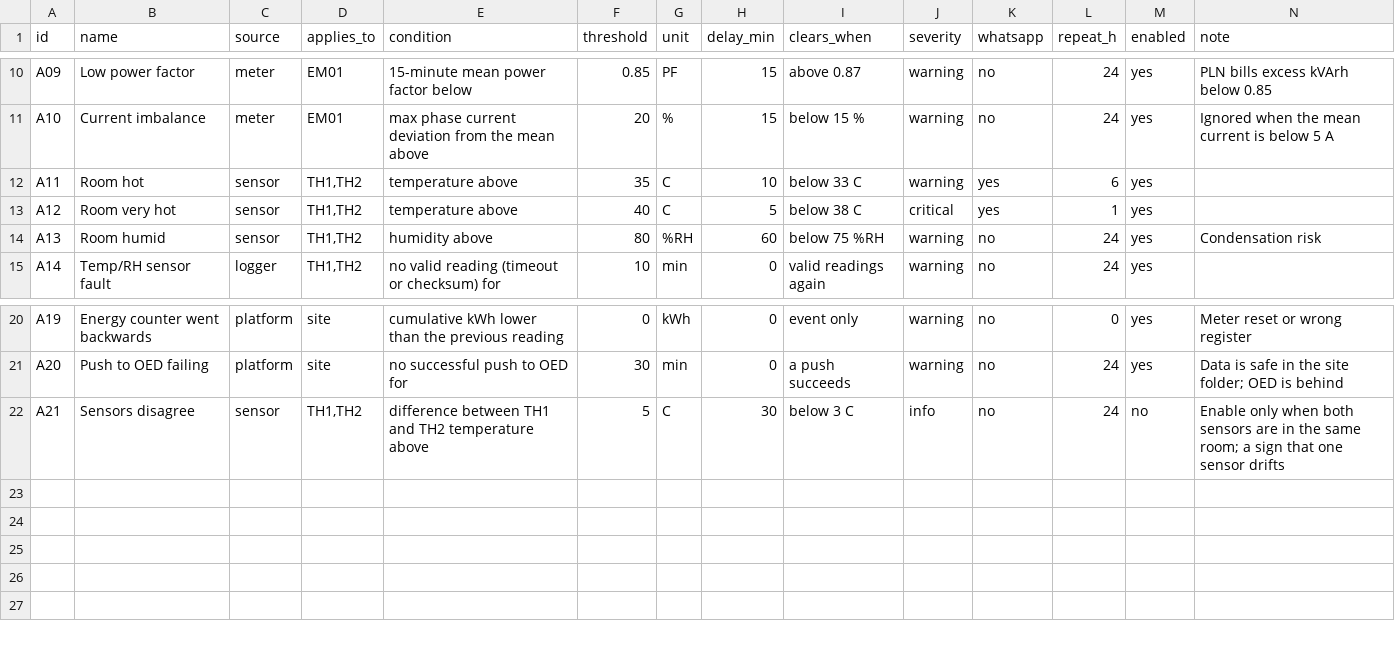
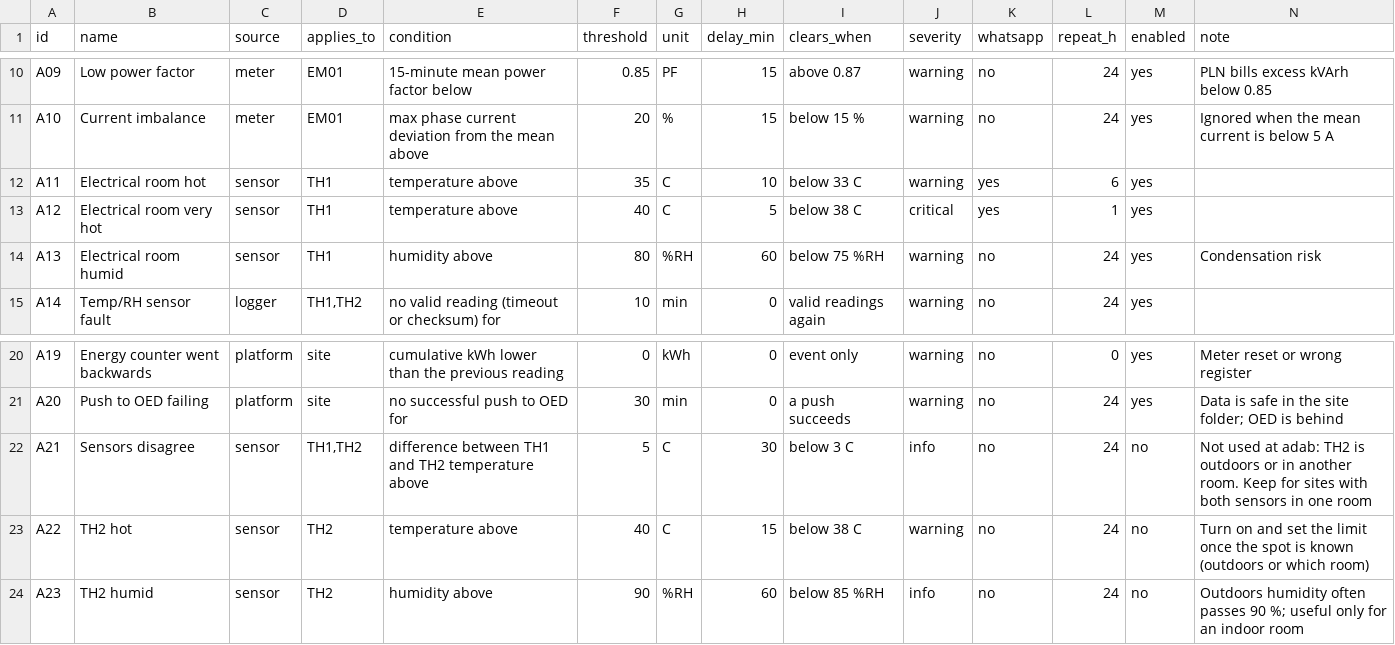
Before and after one commit to julien355/esp32-datalogging, a CSV file: docs/alarms/alarms.csv, drawn as a sheet; only a part is shown, gaps mark what is left out.

```diff
--- a/docs/alarms/alarms.csv
+++ b/docs/alarms/alarms.csv
@@ -11,5 +11,5 @@ A09,Low power factor,meter,EM01,15-minute mean power factor below,0.85,PF,15,abo
 A10,Current imbalance,meter,EM01,max phase current deviation from the mean above,20,%,15,below 15 %,warning,no,24,yes,Ignored when the mean current is below 5 A
-A11,Room hot,sensor,"TH1,TH2",temperature above,35,C,10,below 33 C,warning,yes,6,yes,
-A12,Room very hot,sensor,"TH1,TH2",temperature above,40,C,5,below 38 C,critical,yes,1,yes,
-A13,Room humid,sensor,"TH1,TH2",humidity above,80,%RH,60,below 75 %RH,warning,no,24,yes,Condensation risk
+A11,Electrical room hot,sensor,TH1,temperature above,35,C,10,below 33 C,warning,yes,6,yes,
+A12,Electrical room very hot,sensor,TH1,temperature above,40,C,5,below 38 C,critical,yes,1,yes,
+A13,Electrical room humid,sensor,TH1,humidity above,80,%RH,60,below 75 %RH,warning,no,24,yes,Condensation risk
 A14,Temp/RH sensor fault,logger,"TH1,TH2",no valid reading (timeout or checksum) for,10,min,0,valid readings again,warning,no,24,yes,
@@ -21,2 +21,4 @@ A19,Energy counter went backwards,platform,site,cumulative kWh lower than the pr
 A20,Push to OED failing,platform,site,no successful push to OED for,30,min,0,a push succeeds,warning,no,24,yes,Data is safe in the site folder; OED is behind
-A21,Sensors disagree,sensor,"TH1,TH2",difference between TH1 and TH2 temperature above,5,C,30,below 3 C,info,no,24,no,Enable only when both sensors are in the same room; a sign that one sensor drifts
+A21,Sensors disagree,sensor,"TH1,TH2",difference between TH1 and TH2 temperature above,5,C,30,below 3 C,info,no,24,no,Not used at adab: TH2 is outdoors or in another room. Keep for sites with both sensors in one room
+A22,TH2 hot,sensor,TH2,temperature above,40,C,15,below 38 C,warning,no,24,no,Turn on and set the limit once the spot is known (outdoors or which room)
+A23,TH2 humid,sensor,TH2,humidity above,90,%RH,60,below 85 %RH,info,no,24,no,Outdoors humidity often passes 90 %; useful only for an indoor room
```
Also changed, not shown: 2 other files.
